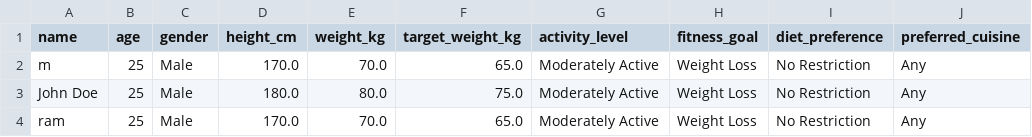
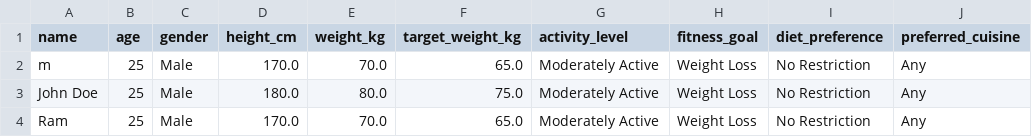
Before and after one commit to Nithin-shsr/AI-powered-Fitness-Diet-Planner-built-using-Streamlit-and-Google-Gemini, a CSV file: data/user_data.csv, drawn as a sheet; only a part is shown; the diff names each change by its address in the sheet, - before the commit and + after, or states it on an @@ line.

Commit message:
Optimised Home page and Workout planner page

```diff
--- a/data/user_data.csv
+++ b/data/user_data.csv
-A4 (name): ram
+A4 (name): Ram
```
Also changed, not shown: 2 other files.
